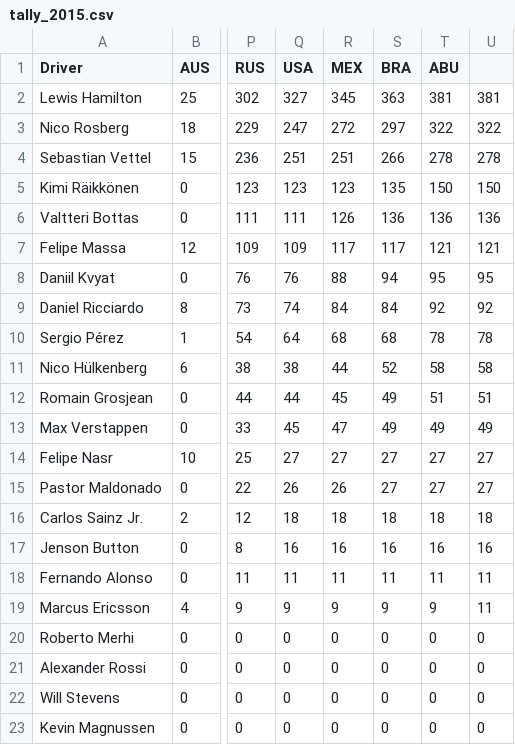
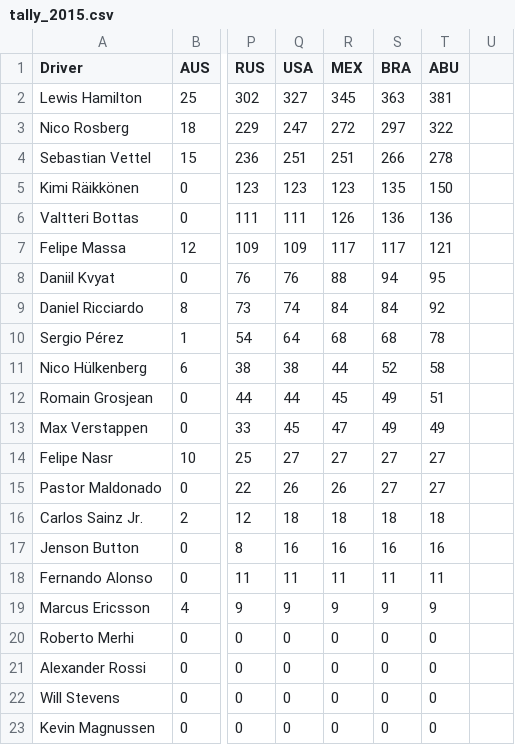
Before and after one commit to vishymakthal/f1-viz, a CSV file: tallies/tally_2015.csv, drawn as a sheet; only a part is shown, gaps mark what is left out; the diff names each change by its address in the sheet, - before the commit and + after, or states it on an @@ line.

Commit message:
added graphs for tallies

```diff
--- a/tallies/tally_2015.csv
+++ b/tallies/tally_2015.csv
-U2: 381
+U2: (empty)
-U3: 322
+U3: (empty)
-U4: 278
+U4: (empty)
-U5: 150
+U5: (empty)
-U6: 136
+U6: (empty)
-U7: 121
+U7: (empty)
-U8: 95
+U8: (empty)
-U9: 92
+U9: (empty)
-U10: 78
+U10: (empty)
-U11: 58
+U11: (empty)
-U12: 51
+U12: (empty)
-U13: 49
+U13: (empty)
-U14:U15: 27
+U14:U15: (empty)
-U16: 18
+U16: (empty)
-U17: 16
+U17: (empty)
-U18:U19: 11
+U18:U19: (empty)
-U20:U23: 0
+U20:U23: (empty)
```
Also changed, not shown: 20 other files.
